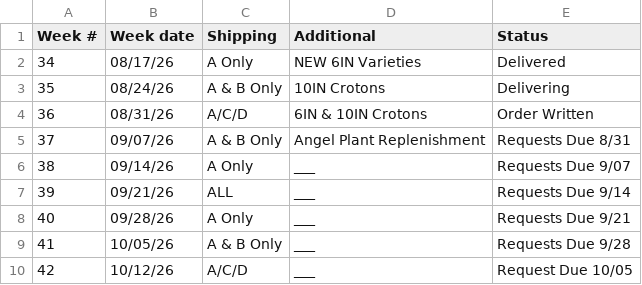
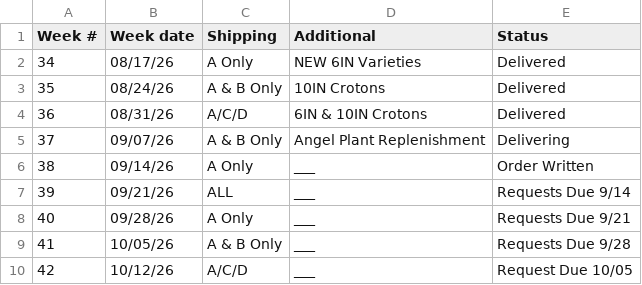
Before and after one commit to HF-HPA/HPA-SKU-CATALOGUE, a CSV file: OrderWeeks.csv, drawn as a sheet.

Commit message:
Change order statuses for weeks 35 to 38
Updated the status of orders for weeks 35 to 38.

```diff
--- a/OrderWeeks.csv
+++ b/OrderWeeks.csv
@@ -2,6 +2,6 @@ Week #,Week date,Shipping,Additional,Status
 34,08/17/26,A Only,NEW 6IN Varieties,Delivered
-35,08/24/26,A & B Only,10IN Crotons,Delivering
-36,08/31/26,A/C/D,6IN & 10IN Crotons,Order Written
-37,09/07/26,A & B Only,Angel Plant Replenishment,Requests Due 8/31
-38,09/14/26,A Only,___,Requests Due 9/07
+35,08/24/26,A & B Only,10IN Crotons,Delivered
+36,08/31/26,A/C/D,6IN & 10IN Crotons,Delivered
+37,09/07/26,A & B Only,Angel Plant Replenishment,Delivering
+38,09/14/26,A Only,___,Order Written
 39,09/21/26,ALL,___,Requests Due 9/14
```
